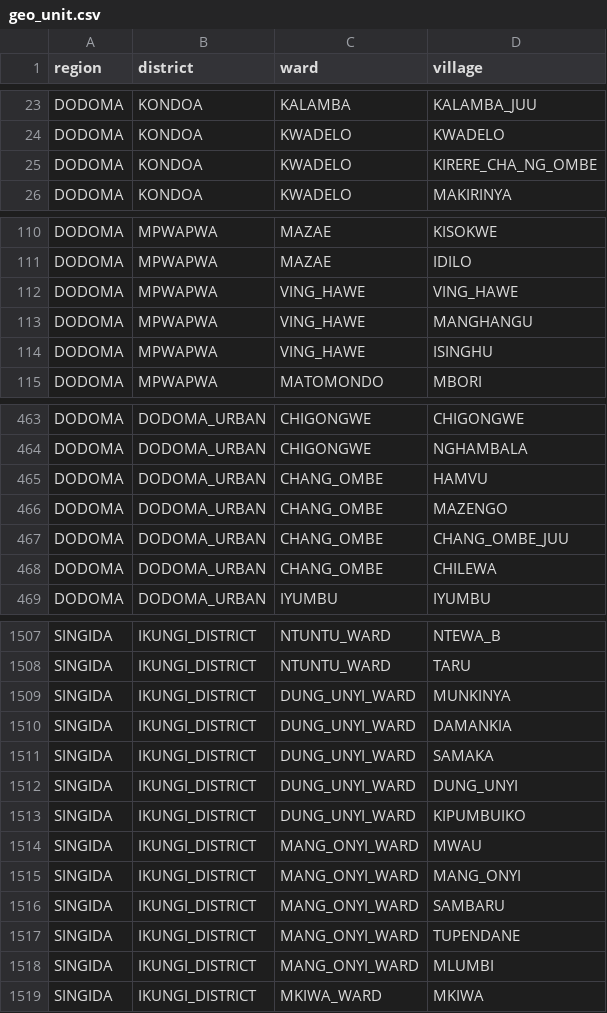
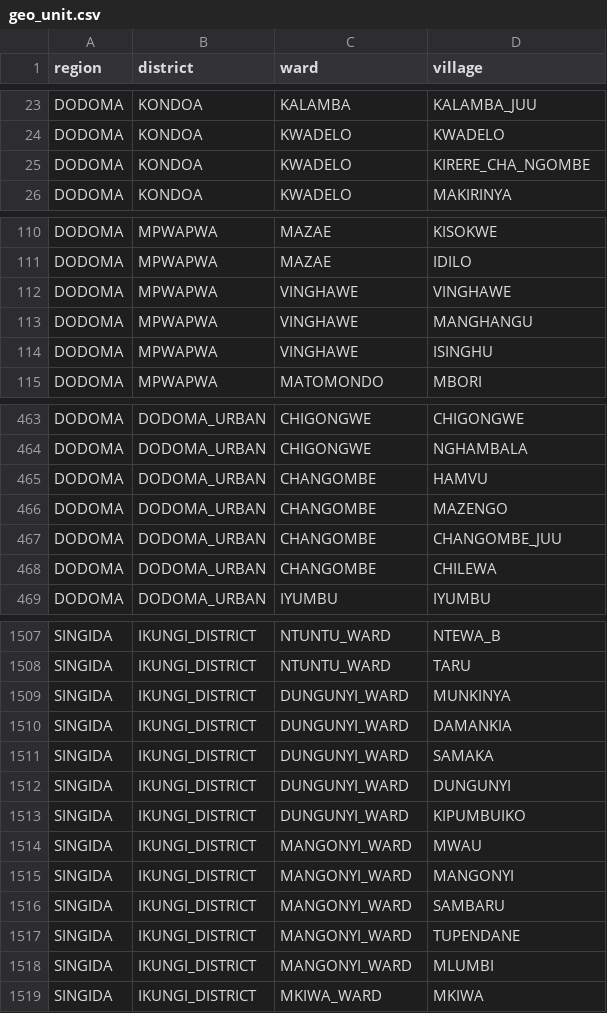
Before and after one commit to clarlars/app-designer, a CSV file: app/config/assets/csv/geo_unit.csv, drawn as a sheet; only a part is shown, gaps mark what is left out; the diff covers the shown part only.

Commit message:
Remove _ for ' in geo_unit.csv

```diff
--- a/app/config/assets/csv/geo_unit.csv
+++ b/app/config/assets/csv/geo_unit.csv
@@ -24,3 +24,3 @@ DODOMA,KONDOA,KALAMBA,KALAMBA_JUU
 DODOMA,KONDOA,KWADELO,KWADELO
-DODOMA,KONDOA,KWADELO,KIRERE_CHA_NG_OMBE
+DODOMA,KONDOA,KWADELO,KIRERE_CHA_NGOMBE
 DODOMA,KONDOA,KWADELO,MAKIRINYA
@@ -111,5 +111,5 @@ DODOMA,MPWAPWA,MAZAE,KISOKWE
 DODOMA,MPWAPWA,MAZAE,IDILO
-DODOMA,MPWAPWA,VING_HAWE,VING_HAWE
-DODOMA,MPWAPWA,VING_HAWE,MANGHANGU
-DODOMA,MPWAPWA,VING_HAWE,ISINGHU
+DODOMA,MPWAPWA,VINGHAWE,VINGHAWE
+DODOMA,MPWAPWA,VINGHAWE,MANGHANGU
+DODOMA,MPWAPWA,VINGHAWE,ISINGHU
 DODOMA,MPWAPWA,MATOMONDO,MBORI
@@ -464,6 +464,6 @@ DODOMA,DODOMA_URBAN,CHIGONGWE,CHIGONGWE
 DODOMA,DODOMA_URBAN,CHIGONGWE,NGHAMBALA
-DODOMA,DODOMA_URBAN,CHANG_OMBE,HAMVU
-DODOMA,DODOMA_URBAN,CHANG_OMBE,MAZENGO
-DODOMA,DODOMA_URBAN,CHANG_OMBE,CHANG_OMBE_JUU
-DODOMA,DODOMA_URBAN,CHANG_OMBE,CHILEWA
+DODOMA,DODOMA_URBAN,CHANGOMBE,HAMVU
+DODOMA,DODOMA_URBAN,CHANGOMBE,MAZENGO
+DODOMA,DODOMA_URBAN,CHANGOMBE,CHANGOMBE_JUU
+DODOMA,DODOMA_URBAN,CHANGOMBE,CHILEWA
 DODOMA,DODOMA_URBAN,IYUMBU,IYUMBU
@@ -1508,12 +1508,12 @@ SINGIDA,IKUNGI_DISTRICT,NTUNTU_WARD,NTEWA_B
 SINGIDA,IKUNGI_DISTRICT,NTUNTU_WARD,TARU
-SINGIDA,IKUNGI_DISTRICT,DUNG_UNYI_WARD,MUNKINYA
-SINGIDA,IKUNGI_DISTRICT,DUNG_UNYI_WARD,DAMANKIA
-SINGIDA,IKUNGI_DISTRICT,DUNG_UNYI_WARD,SAMAKA
-SINGIDA,IKUNGI_DISTRICT,DUNG_UNYI_WARD,DUNG_UNYI
-SINGIDA,IKUNGI_DISTRICT,DUNG_UNYI_WARD,KIPUMBUIKO
-SINGIDA,IKUNGI_DISTRICT,MANG_ONYI_WARD,MWAU
-SINGIDA,IKUNGI_DISTRICT,MANG_ONYI_WARD,MANG_ONYI
-SINGIDA,IKUNGI_DISTRICT,MANG_ONYI_WARD,SAMBARU
-SINGIDA,IKUNGI_DISTRICT,MANG_ONYI_WARD,TUPENDANE
-SINGIDA,IKUNGI_DISTRICT,MANG_ONYI_WARD,MLUMBI
+SINGIDA,IKUNGI_DISTRICT,DUNGUNYI_WARD,MUNKINYA
+SINGIDA,IKUNGI_DISTRICT,DUNGUNYI_WARD,DAMANKIA
+SINGIDA,IKUNGI_DISTRICT,DUNGUNYI_WARD,SAMAKA
+SINGIDA,IKUNGI_DISTRICT,DUNGUNYI_WARD,DUNGUNYI
+SINGIDA,IKUNGI_DISTRICT,DUNGUNYI_WARD,KIPUMBUIKO
+SINGIDA,IKUNGI_DISTRICT,MANGONYI_WARD,MWAU
+SINGIDA,IKUNGI_DISTRICT,MANGONYI_WARD,MANGONYI
+SINGIDA,IKUNGI_DISTRICT,MANGONYI_WARD,SAMBARU
+SINGIDA,IKUNGI_DISTRICT,MANGONYI_WARD,TUPENDANE
+SINGIDA,IKUNGI_DISTRICT,MANGONYI_WARD,MLUMBI
 SINGIDA,IKUNGI_DISTRICT,MKIWA_WARD,MKIWA
```
Also changed, not shown: 31 edited cells elsewhere in this file.
